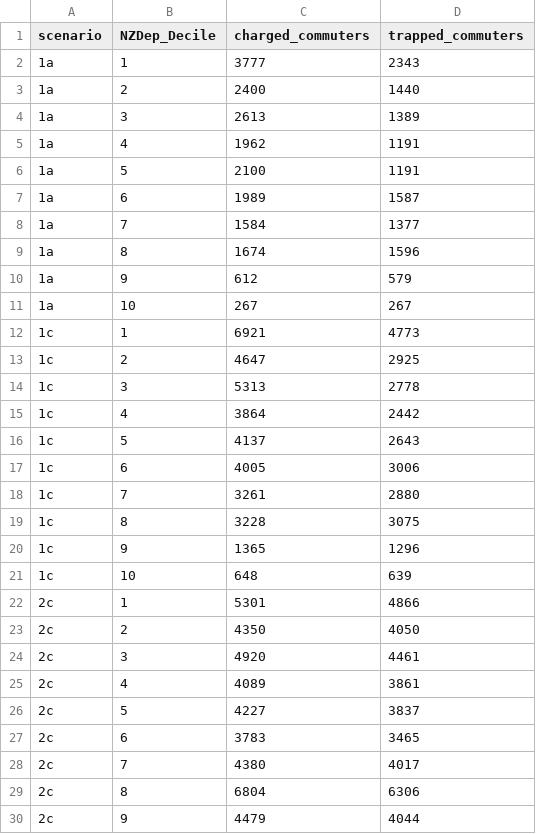
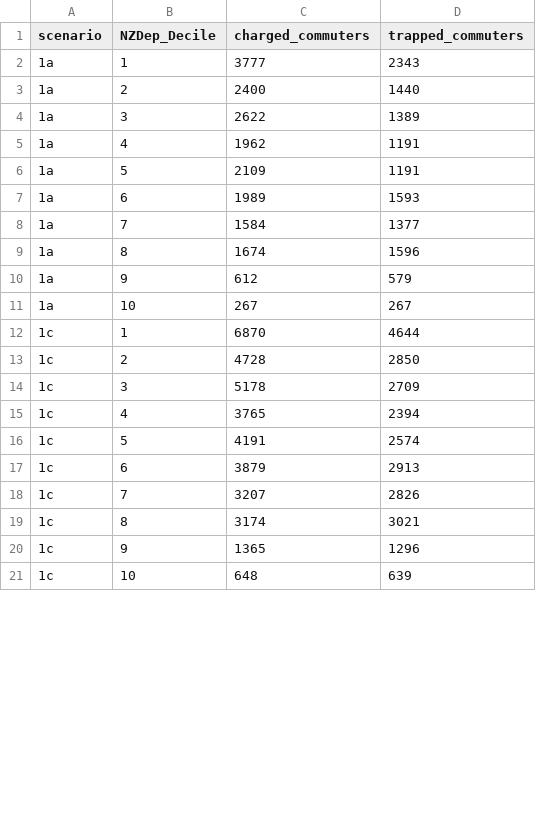
Before and after one commit to dataandcrowd/gtfs-isochrone, a CSV file: outputs/intermediate/od_burden_crosstab.csv, drawn as a sheet; only a part is shown; the diff covers the shown part only.

```diff
--- a/outputs/intermediate/od_burden_crosstab.csv
+++ b/outputs/intermediate/od_burden_crosstab.csv
@@ -3,6 +3,6 @@ scenario,NZDep_Decile,charged_commuters,trapped_commuters
 1a,2,2400,1440
-1a,3,2613,1389
+1a,3,2622,1389
 1a,4,1962,1191
-1a,5,2100,1191
-1a,6,1989,1587
+1a,5,2109,1191
+1a,6,1989,1593
 1a,7,1584,1377
@@ -11,20 +11,11 @@ scenario,NZDep_Decile,charged_commuters,trapped_commuters
 1a,10,267,267
-1c,1,6921,4773
-1c,2,4647,2925
-1c,3,5313,2778
-1c,4,3864,2442
-1c,5,4137,2643
-1c,6,4005,3006
-1c,7,3261,2880
-1c,8,3228,3075
+1c,1,6870,4644
+1c,2,4728,2850
+1c,3,5178,2709
+1c,4,3765,2394
+1c,5,4191,2574
+1c,6,3879,2913
+1c,7,3207,2826
+1c,8,3174,3021
 1c,9,1365,1296
 1c,10,648,639
-2c,1,5301,4866
-2c,2,4350,4050
-2c,3,4920,4461
-2c,4,4089,3861
-2c,5,4227,3837
-2c,6,3783,3465
-2c,7,4380,4017
-2c,8,6804,6306
-2c,9,4479,4044
```
Also changed, not shown: 21 removed rows and 20 edited cells elsewhere in this file, outputs/equity_summary_final.csv, outputs/intermediate/od_equity_summary.csv, 50 other files.
